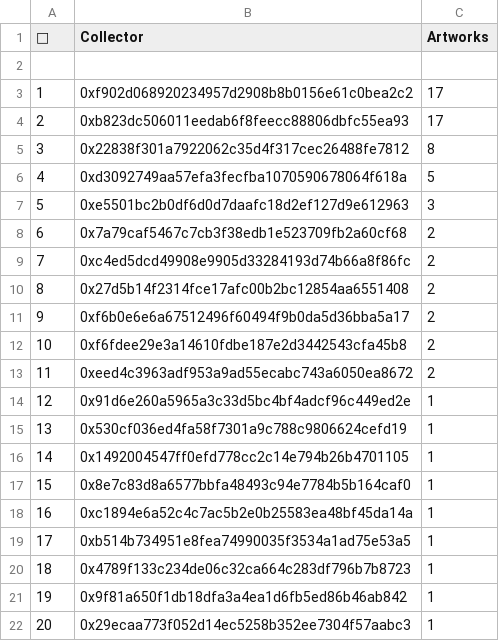
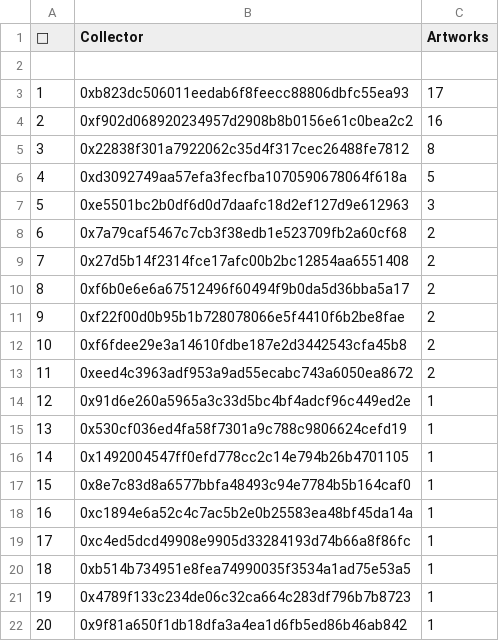
Before and after one commit to JohnOrionYoung/JOYhotPotato, a CSV file: src/python/collectors.csv, drawn as a sheet; only a part is shown; the shorter side is filled out with more unchanged rows; removed rows and columns are numbered as before the commit, all else as after; the diff names each change by its address in the sheet, - before the commit and + after, or states it on an @@ line.

Commit message:
topCollectorUpdate

```diff
--- a/src/python/collectors.csv
+++ b/src/python/collectors.csv
-row 3: 1 | 0xf902d068920234957d2908b8b0156e61c0bea2c2 | 17
@@ column A (👑) renumbered from row 3 down @@
+row 4: 2 | 0xf902d068920234957d2908b8b0156e61c0bea2c2 | 16
-row 9: 7 | 0xc4ed5dcd49908e9905d33284193d74b66a8f86fc | 2
+row 11: 9 | 0xf22f00d0b95b1b728078066e5f4410f6b2be8fae | 2
+row 19: 17 | 0xc4ed5dcd49908e9905d33284193d74b66a8f86fc | 1
```
